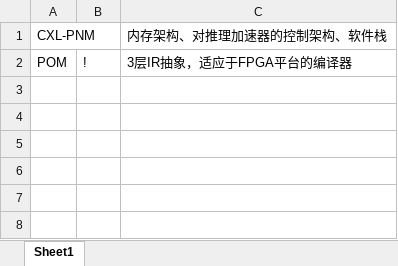
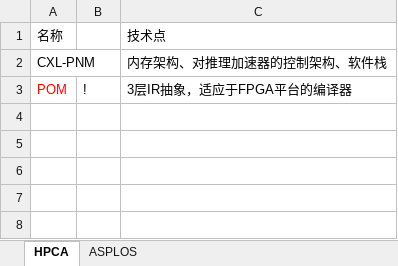
Before and after one commit to ccys-a11y/24_2, an Excel workbook: 加速器/24.4论文整理.xlsx, sheet HPCA, drawn as a sheet; only a part is shown; the shorter side is filled out with more unchanged rows; values as stored, in another font and other column widths than the file's, no borders; charts and pictures not drawn; addresses are those after the commit; the diff names each change by its address in the sheet, - before the commit and + after, or states it on an @@ line.

```diff
--- a/加速器/24.4论文整理.xlsx (sheet HPCA)
+++ b/加速器/24.4论文整理.xlsx (sheet HPCA)
-sheet tab: Sheet1
+sheet tab: HPCA
+sheet tab: ASPLOS
+row 1: 名称 |  | 技术点
-A3 text colour: black
+A3 text colour: #FF0000
```
Also changed, not shown: charts or pictures, 14 other files.
